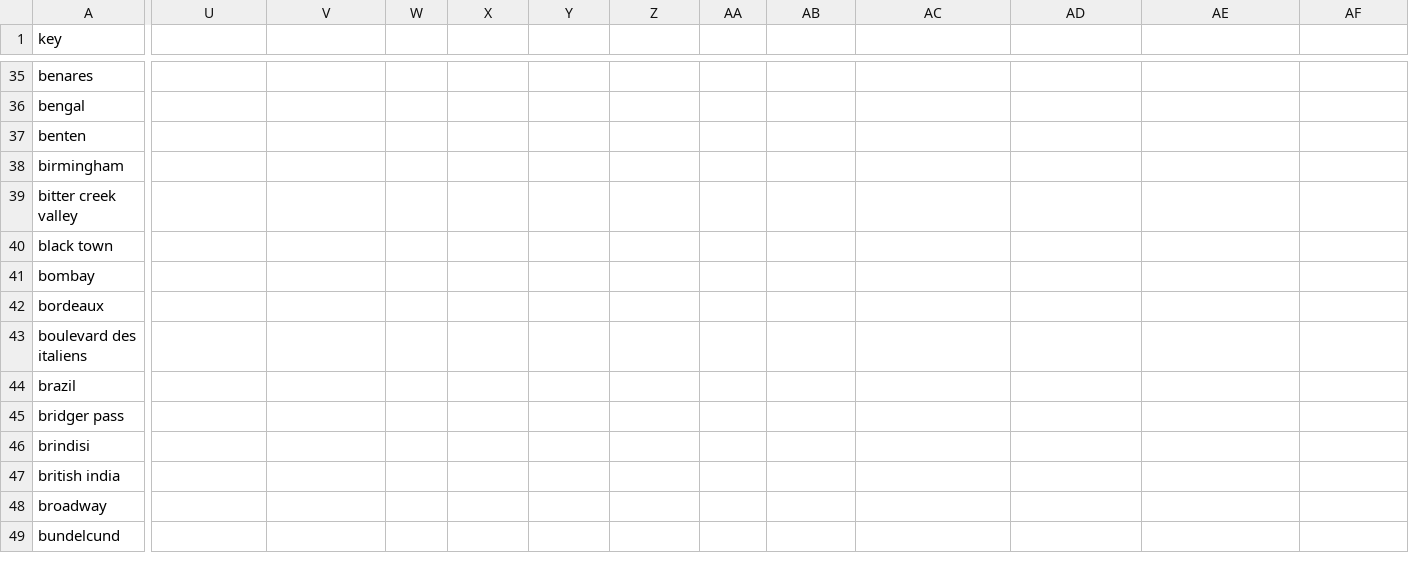
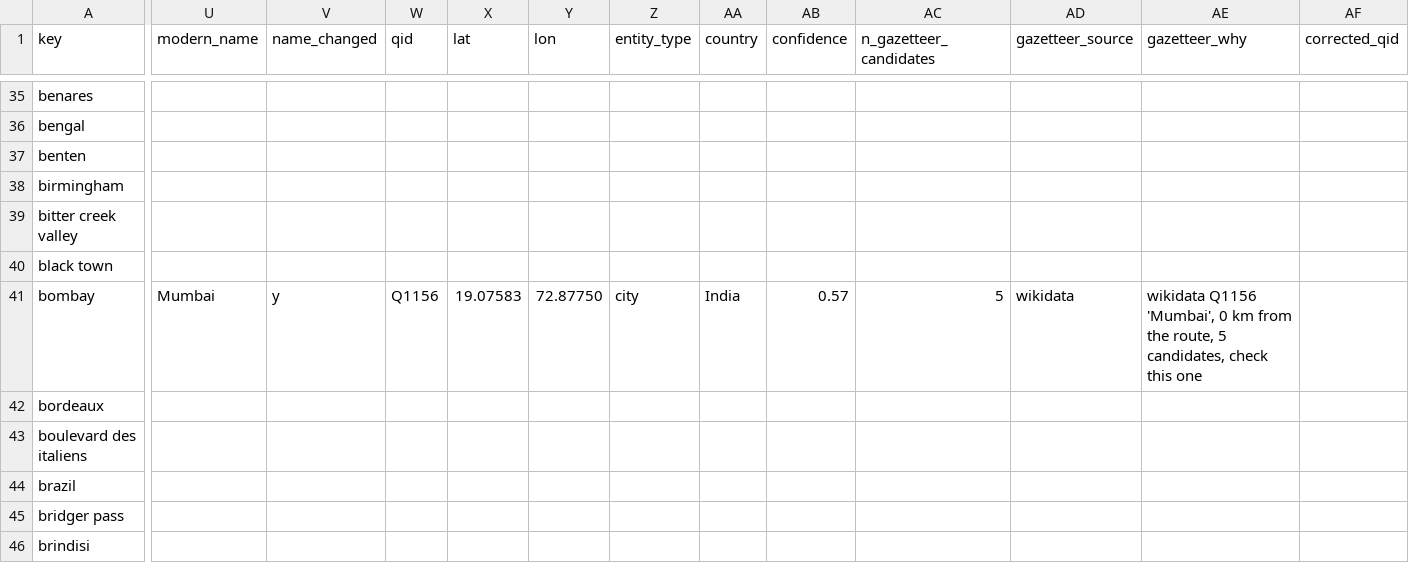
Before and after one commit to crow-intelligence/verne80, a CSV file: data/review/places.csv, drawn as a sheet; only a part is shown, gaps mark what is left out; the shorter side is filled out with more unchanged rows; the diff covers the shown part only; the diff names each change by its address in the sheet, - before the commit and + after, or states it on an @@ line.

```diff
--- a/data/review/places.csv
+++ b/data/review/places.csv
-U1: (empty)
+U1: modern_name
-V1: (empty)
+V1: name_changed
-W1: (empty)
+W1: qid
-X1: (empty)
+X1: lat
-Y1: (empty)
+Y1: lon
-Z1: (empty)
+Z1: entity_type
-AA1: (empty)
+AA1: country
-AB1: (empty)
+AB1: confidence
-AC1: (empty)
+AC1: n_gazetteer_candidates
-AD1: (empty)
+AD1: gazetteer_source
-AE1: (empty)
+AE1: gazetteer_why
-AF1: (empty)
+AF1: corrected_qid
-U41 (modern_name): (empty)
+U41 (modern_name): Mumbai
-V41 (name_changed): (empty)
+V41 (name_changed): y
-W41 (qid): (empty)
+W41 (qid): Q1156
-X41 (lat): (empty)
+X41 (lat): 19.07583
-Y41 (lon): (empty)
+Y41 (lon): 72.87750
-Z41 (entity_type): (empty)
+Z41 (entity_type): city
-AA41 (country): (empty)
+AA41 (country): India
-AB41 (confidence): (empty)
+AB41 (confidence): 0.57
-AC41 (n_gazetteer_candidates): (empty)
+AC41 (n_gazetteer_candidates): 5
-AD41 (gazetteer_source): (empty)
+AD41 (gazetteer_source): wikidata
-AE41 (gazetteer_why): (empty)
+AE41 (gazetteer_why): wikidata Q1156 'Mumbai', 0 km from the route, 5 candidates, check this one
```
Also changed, not shown: 72 edited cells elsewhere in this file, 8 other files.
